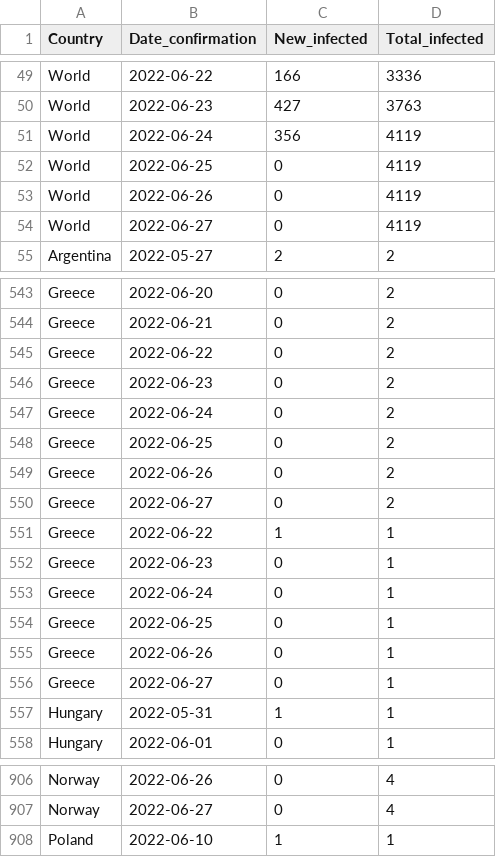
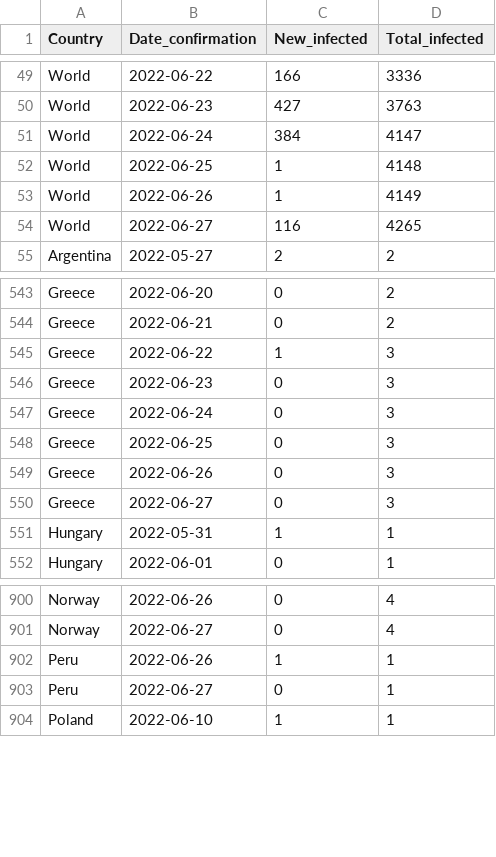
Before and after one commit to ZakariaBouguira/MonkeyPox, a CSV file: monkeypox_time_series.csv, drawn as a sheet; only a part is shown, gaps mark what is left out; the diff covers the shown part only.

```diff
--- a/monkeypox_time_series.csv
+++ b/monkeypox_time_series.csv
@@ -50,6 +50,6 @@ World,2022-06-22,166,3336
 World,2022-06-23,427,3763
-World,2022-06-24,356,4119
-World,2022-06-25,0,4119
-World,2022-06-26,0,4119
-World,2022-06-27,0,4119
+World,2022-06-24,384,4147
+World,2022-06-25,1,4148
+World,2022-06-26,1,4149
+World,2022-06-27,116,4265
 Argentina,2022-05-27,2,2
@@ -544,14 +544,8 @@ Greece,2022-06-20,0,2
 Greece,2022-06-21,0,2
-Greece,2022-06-22,0,2
-Greece,2022-06-23,0,2
-Greece,2022-06-24,0,2
-Greece,2022-06-25,0,2
-Greece,2022-06-26,0,2
-Greece,2022-06-27,0,2
-Greece ,2022-06-22,1,1
-Greece ,2022-06-23,0,1
-Greece ,2022-06-24,0,1
-Greece ,2022-06-25,0,1
-Greece ,2022-06-26,0,1
-Greece ,2022-06-27,0,1
+Greece,2022-06-22,1,3
+Greece,2022-06-23,0,3
+Greece,2022-06-24,0,3
+Greece,2022-06-25,0,3
+Greece,2022-06-26,0,3
+Greece,2022-06-27,0,3
 Hungary,2022-05-31,1,1
@@ -907,2 +901,4 @@ Norway,2022-06-26,0,4
 Norway,2022-06-27,0,4
+Peru,2022-06-26,1,1
+Peru,2022-06-27,0,1
 Poland,2022-06-10,1,1
```
Also changed, not shown: 19 edited cells elsewhere in this file, data/by_country/monkeypox_time_series_Germany.csv, data/by_country/monkeypox_time_series_Portugal.csv, 26 other files.
